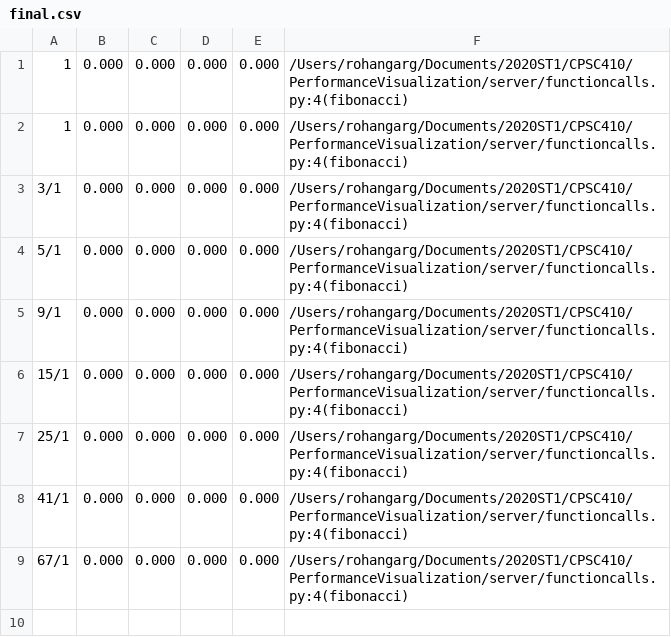
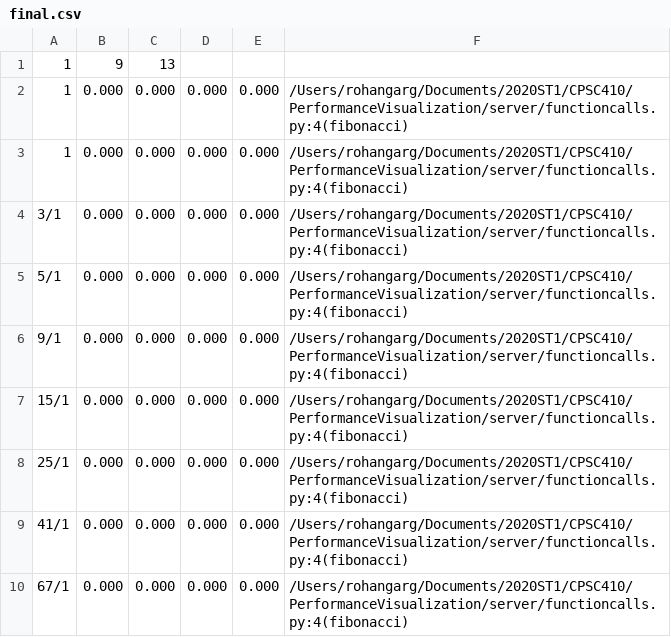
Before and after one commit to austincho/PerformanceVisualization, a CSV file: server/final.csv, drawn as a sheet; the diff names each change by its address in the sheet, - before the commit and + after, or states it on an @@ line.

```diff
--- a/server/final.csv
+++ b/server/final.csv
+row 1: 1 | 9 | 13
```
Also changed, not shown: server/test.csv, 1 other file.
